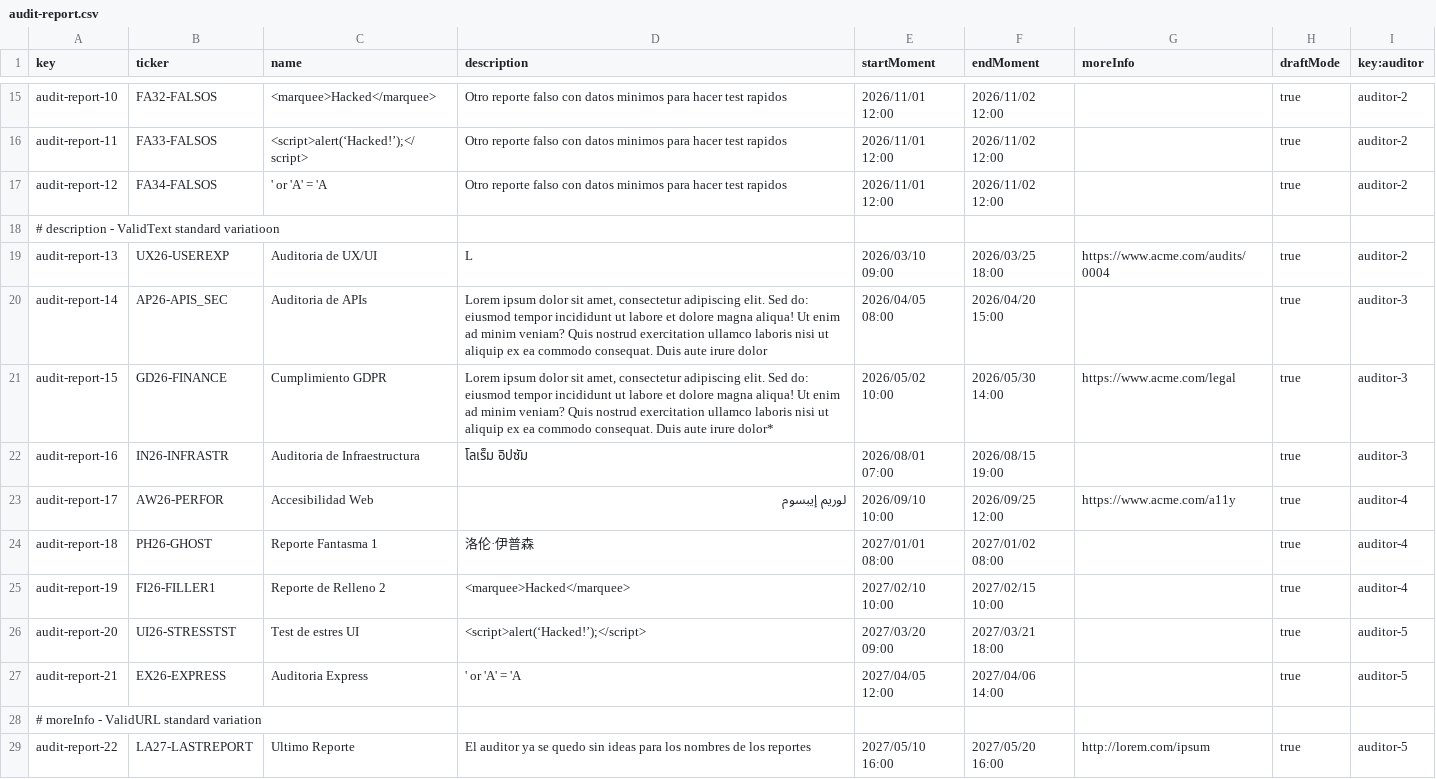
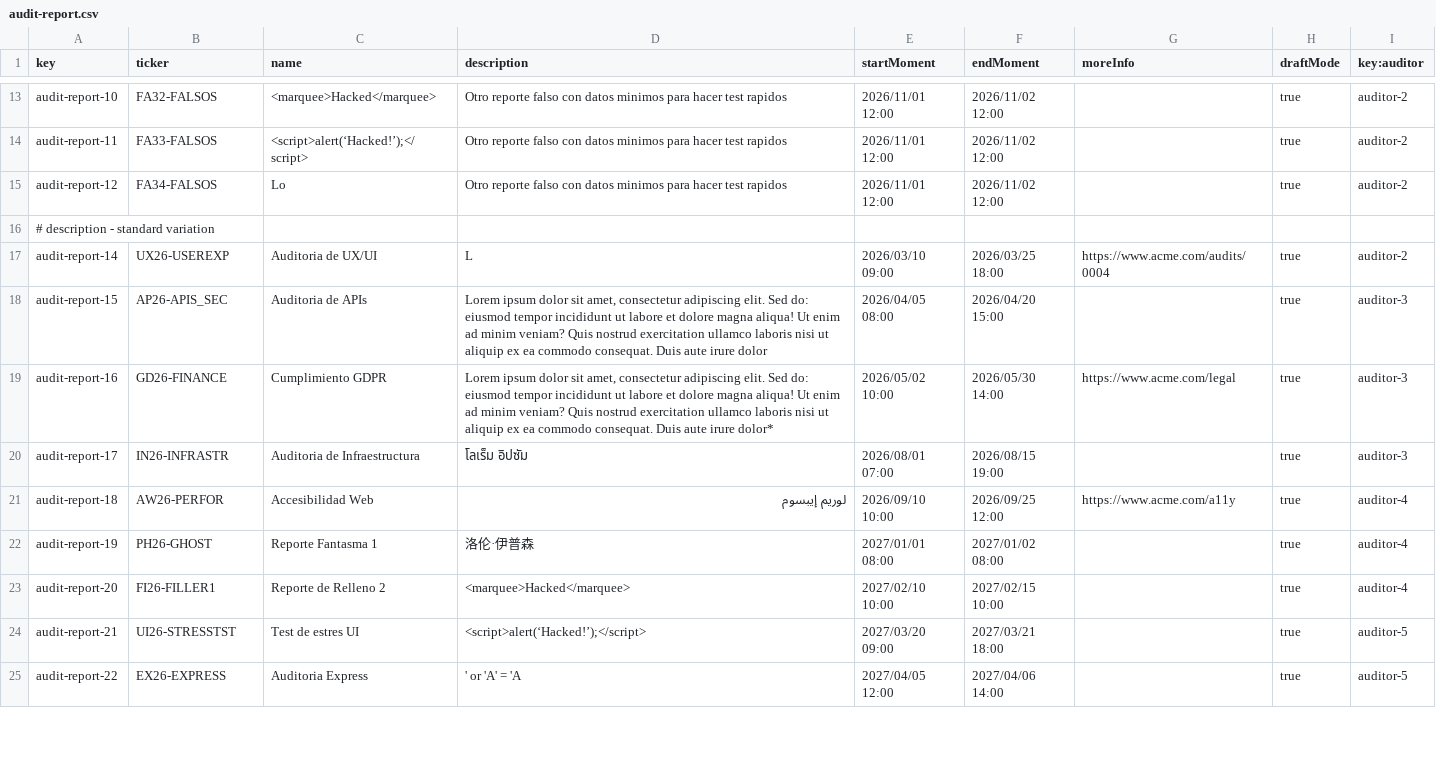
Before and after one commit to ThePayan/Acme-Starters-C, a CSV file: src/main/resources/WEB-INF/data/sample/batch-01/audit-report.csv, drawn as a sheet; only a part is shown, gaps mark what is left out; the diff covers the shown part only.

Commit message:
refactor(validator): Mejora del validador y estandarizar formato del populate

```diff
--- a/src/main/resources/WEB-INF/data/sample/batch-01/audit-report.csv
+++ b/src/main/resources/WEB-INF/data/sample/batch-01/audit-report.csv
@@ -16,14 +14,12 @@ audit-report-10,FA32-FALSOS,"<marquee>Hacked</marquee>","Otro reporte falso con
 audit-report-11,FA33-FALSOS,"<script>alert(‘Hacked!’);</script>","Otro reporte falso con datos minimos para hacer test rapidos",2026/11/01 12:00,2026/11/02 12:00,,true,auditor-2
-audit-report-12,FA34-FALSOS,"' or 'A' = 'A ","Otro reporte falso con datos minimos para hacer test rapidos",2026/11/01 12:00,2026/11/02 12:00,,true,auditor-2
-# description - ValidText standard variatioon
-audit-report-13,UX26-USEREXP,"Auditoria de UX/UI","L",2026/03/10 09:00,2026/03/25 18:00,https://www.acme.com/audits/0004,true,auditor-2
-audit-report-14,AP26-APIS_SEC,"Auditoria de APIs","Lorem ipsum dolor sit amet, consectetur adipiscing elit. Sed do: eiusmod tempor incididunt ut labore et dolore magna aliqua! Ut enim ad minim veniam? Quis nostrud exercitation ullamco laboris nisi ut aliquip ex ea commodo consequat. Duis aute irure dolor",2026/04/05 08:00,2026/04/20 15:00,,true,auditor-3
-audit-report-15,GD26-FINANCE,"Cumplimiento GDPR","Lorem ipsum dolor sit amet, consectetur adipiscing elit. Sed do: eiusmod tempor incididunt ut labore et dolore magna aliqua! Ut enim ad minim veniam? Quis nostrud exercitation ullamco laboris nisi ut aliquip ex ea commodo consequat. Duis aute irure dolor*",2026/05/02 10:00,2026/05/30 14:00,https://www.acme.com/legal,true,auditor-3
-audit-report-16,IN26-INFRASTR,"Auditoria de Infraestructura","โลเร็ม อิปซัม",2026/08/01 07:00,2026/08/15 19:00,,true,auditor-3
-audit-report-17,AW26-PERFOR,"Accesibilidad Web","لوريم إيبسوم",2026/09/10 10:00,2026/09/25 12:00,https://www.acme.com/a11y,true,auditor-4
-audit-report-18,PH26-GHOST,"Reporte Fantasma 1","洛伦·伊普森",2027/01/01 08:00,2027/01/02 08:00,,true,auditor-4
-audit-report-19,FI26-FILLER1,"Reporte de Relleno 2","<marquee>Hacked</marquee>",2027/02/10 10:00,2027/02/15 10:00,,true,auditor-4
-audit-report-20,UI26-STRESSTST,"Test de estres UI","<script>alert(‘Hacked!’);</script>",2027/03/20 09:00,2027/03/21 18:00,,true,auditor-5
-audit-report-21,EX26-EXPRESS,"Auditoria Express","' or 'A' = 'A ",2027/04/05 12:00,2027/04/06 14:00,,true,auditor-5
-# moreInfo - ValidURL standard variation
-audit-report-22,LA27-LASTREPORT,"Ultimo Reporte","El auditor ya se quedo sin ideas para los nombres de los reportes",2027/05/10 16:00,2027/05/20 16:00,http://lorem.com/ipsum,true,auditor-5
+audit-report-12,FA34-FALSOS,"Lo","Otro reporte falso con datos minimos para hacer test rapidos",2026/11/01 12:00,2026/11/02 12:00,,true,auditor-2
+# description - standard variation
+audit-report-14,UX26-USEREXP,"Auditoria de UX/UI","L",2026/03/10 09:00,2026/03/25 18:00,https://www.acme.com/audits/0004,true,auditor-2
+audit-report-15,AP26-APIS_SEC,"Auditoria de APIs","Lorem ipsum dolor sit amet, consectetur adipiscing elit. Sed do: eiusmod tempor incididunt ut labore et dolore magna aliqua! Ut enim ad minim veniam? Quis nostrud exercitation ullamco laboris nisi ut aliquip ex ea commodo consequat. Duis aute irure dolor",2026/04/05 08:00,2026/04/20 15:00,,true,auditor-3
+audit-report-16,GD26-FINANCE,"Cumplimiento GDPR","Lorem ipsum dolor sit amet, consectetur adipiscing elit. Sed do: eiusmod tempor incididunt ut labore et dolore magna aliqua! Ut enim ad minim veniam? Quis nostrud exercitation ullamco laboris nisi ut aliquip ex ea commodo consequat. Duis aute irure dolor*",2026/05/02 10:00,2026/05/30 14:00,https://www.acme.com/legal,true,auditor-3
+audit-report-17,IN26-INFRASTR,"Auditoria de Infraestructura","โลเร็ม อิปซัม",2026/08/01 07:00,2026/08/15 19:00,,true,auditor-3
+audit-report-18,AW26-PERFOR,"Accesibilidad Web","لوريم إيبسوم",2026/09/10 10:00,2026/09/25 12:00,https://www.acme.com/a11y,true,auditor-4
+audit-report-19,PH26-GHOST,"Reporte Fantasma 1","洛伦·伊普森",2027/01/01 08:00,2027/01/02 08:00,,true,auditor-4
+audit-report-20,FI26-FILLER1,"Reporte de Relleno 2","<marquee>Hacked</marquee>",2027/02/10 10:00,2027/02/15 10:00,,true,auditor-4
+audit-report-21,UI26-STRESSTST,"Test de estres UI","<script>alert(‘Hacked!’);</script>",2027/03/20 09:00,2027/03/21 18:00,,true,auditor-5
+audit-report-22,EX26-EXPRESS,"Auditoria Express","' or 'A' = 'A ",2027/04/05 12:00,2027/04/06 14:00,,true,auditor-5
```
Also changed, not shown: 11 added rows, 2 removed rows and 22 edited cells elsewhere in this file, src/main/resources/WEB-INF/data/errata/batch-01/audit-report.csv, src/main/resources/WEB-INF/data/errata/batch-01/audit-section.csv, 5 other files.
